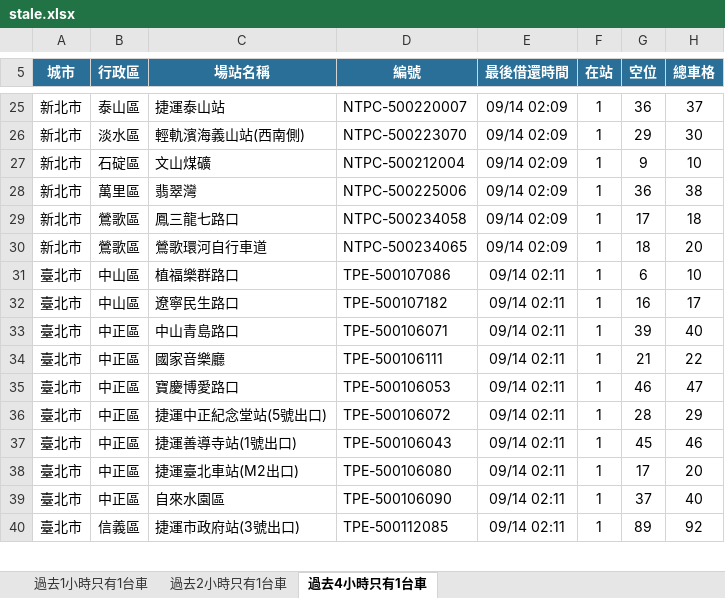
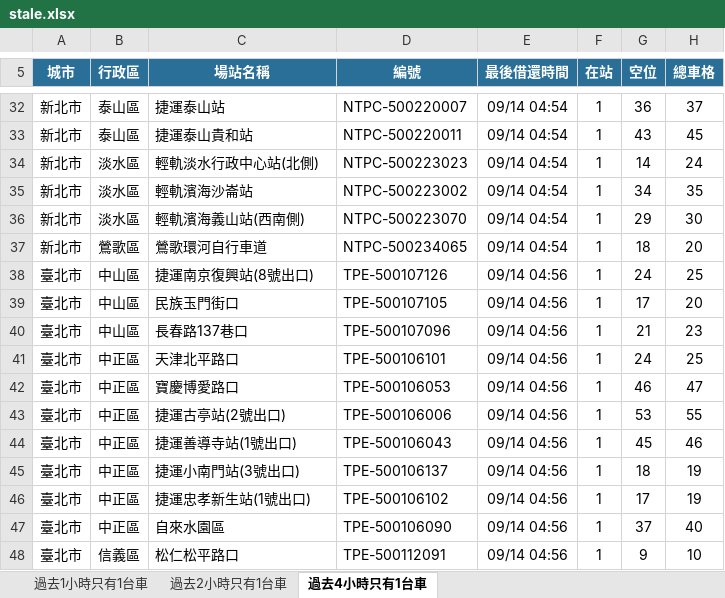
Before and after one commit to hippop3c/fixedbike, an Excel workbook: stale.xlsx, sheet 過去4小時只有1台車, drawn as a sheet; only a part is shown, gaps mark what is left out; values as stored, in another font and other column widths than the file's, no borders; removed rows and columns are numbered as before the commit, all else as after; the diff covers the shown part only; the diff names each change by its address in the sheet, - before the commit and + after, or states it on an @@ line.

```diff
--- a/stale.xlsx (sheet 過去4小時只有1台車)
+++ b/stale.xlsx (sheet 過去4小時只有1台車)
-E32 (最後借還時間): 09/14 02:09
+E32 (最後借還時間): 09/14 04:54
+row 33: 新北市 | 泰山區 | 捷運泰山貴和站 | NTPC-500220011 | 09/14 04:54 | 1 | 43 | 45
+row 34: 新北市 | 淡水區 | 輕軌淡水行政中心站(北側) | NTPC-500223023 | 09/14 04:54 | 1 | 14 | 24
+row 35: 新北市 | 淡水區 | 輕軌濱海沙崙站 | NTPC-500223002 | 09/14 04:54 | 1 | 34 | 35
-E36 (最後借還時間): 09/14 02:09
+E36 (最後借還時間): 09/14 04:54
-row 27: 新北市 | 石碇區 | 文山煤礦 | NTPC-500212004 | 09/14 02:09 | 1 | 9 | 10
-row 28: 新北市 | 萬里區 | 翡翠灣 | NTPC-500225006 | 09/14 02:09 | 1 | 36 | 38
-row 29: 新北市 | 鶯歌區 | 鳳三龍七路口 | NTPC-500234058 | 09/14 02:09 | 1 | 17 | 18
-E37 (最後借還時間): 09/14 02:09
+E37 (最後借還時間): 09/14 04:54
-row 31: 臺北市 | 中山區 | 植福樂群路口 | TPE-500107086 | 09/14 02:11 | 1 | 6 | 10
-row 32: 臺北市 | 中山區 | 遼寧民生路口 | TPE-500107182 | 09/14 02:11 | 1 | 16 | 17
-row 33: 臺北市 | 中正區 | 中山青島路口 | TPE-500106071 | 09/14 02:11 | 1 | 39 | 40
+row 38: 臺北市 | 中山區 | 捷運南京復興站(8號出口) | TPE-500107126 | 09/14 04:56 | 1 | 24 | 25
+row 39: 臺北市 | 中山區 | 民族玉門街口 | TPE-500107105 | 09/14 04:56 | 1 | 17 | 20
-B40 (行政區): 中正區
+B40 (行政區): 中山區
-C40 (場站名稱): 國家音樂廳
+C40 (場站名稱): 長春路137巷口
-D40 (編號): TPE-500106111
+D40 (編號): TPE-500107096
-E40 (最後借還時間): 09/14 02:11
+E40 (最後借還時間): 09/14 04:56
-H40 (總車格): 22
+H40 (總車格): 23
+row 41: 臺北市 | 中正區 | 天津北平路口 | TPE-500106101 | 09/14 04:56 | 1 | 24 | 25
-E42:E44 (最後借還時間): 09/14 02:11
+E42:E44 (最後借還時間): 09/14 04:56
-C43 (場站名稱): 捷運中正紀念堂站(5號出口)
+C43 (場站名稱): 捷運古亭站(2號出口)
-D43 (編號): TPE-500106072
+D43 (編號): TPE-500106006
-G43 (空位): 28
+G43 (空位): 53
-H43 (總車格): 29
+H43 (總車格): 55
+row 45: 臺北市 | 中正區 | 捷運小南門站(3號出口) | TPE-500106137 | 09/14 04:56 | 1 | 18 | 19
-C46 (場站名稱): 捷運臺北車站(M2出口)
+C46 (場站名稱): 捷運忠孝新生站(1號出口)
-D46 (編號): TPE-500106080
+D46 (編號): TPE-500106102
-E46:E47 (最後借還時間): 09/14 02:11
+E46:E47 (最後借還時間): 09/14 04:56
-H46 (總車格): 20
+H46 (總車格): 19
-row 40: 臺北市 | 信義區 | 捷運市政府站(3號出口) | TPE-500112085 | 09/14 02:11 | 1 | 89 | 92
+row 48: 臺北市 | 信義區 | 松仁松平路口 | TPE-500112091 | 09/14 04:56 | 1 | 9 | 10
```
Also changed, not shown: 30 added rows, 17 removed rows and 35 edited cells elsewhere in this sheet, sheet 過去1小時只有1台車, sheet 過去2小時只有1台車, 2 other files.
